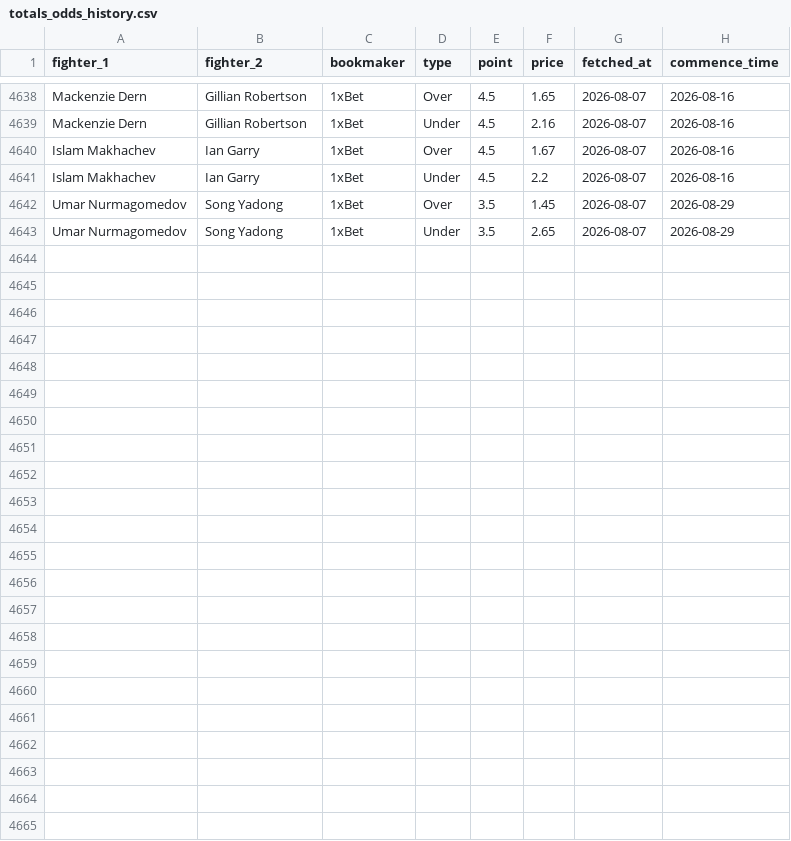
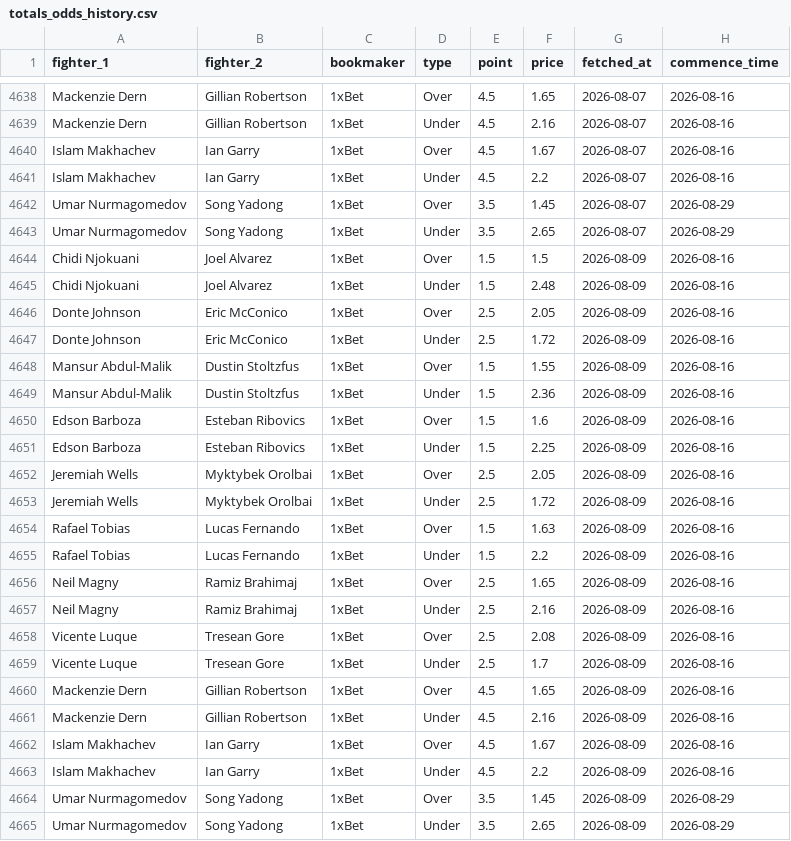
Before and after one commit to CFRBruno/ufc-predictor, a CSV file: totals_odds_history.csv, drawn as a sheet; only a part is shown, gaps mark what is left out.

Commit message:
Update totals odds 2026-08-09

```diff
--- a/totals_odds_history.csv
+++ b/totals_odds_history.csv
@@ -4643 +4643,23 @@ Umar Nurmagomedov,Song Yadong,1xBet,Over,3.5,1.45,2026-08-07,2026-08-29
 Umar Nurmagomedov,Song Yadong,1xBet,Under,3.5,2.65,2026-08-07,2026-08-29
+Chidi Njokuani,Joel Alvarez,1xBet,Over,1.5,1.5,2026-08-09,2026-08-16
+Chidi Njokuani,Joel Alvarez,1xBet,Under,1.5,2.48,2026-08-09,2026-08-16
+Donte Johnson,Eric McConico,1xBet,Over,2.5,2.05,2026-08-09,2026-08-16
+Donte Johnson,Eric McConico,1xBet,Under,2.5,1.72,2026-08-09,2026-08-16
+Mansur Abdul-Malik,Dustin Stoltzfus,1xBet,Over,1.5,1.55,2026-08-09,2026-08-16
+Mansur Abdul-Malik,Dustin Stoltzfus,1xBet,Under,1.5,2.36,2026-08-09,2026-08-16
+Edson Barboza,Esteban Ribovics,1xBet,Over,1.5,1.6,2026-08-09,2026-08-16
+Edson Barboza,Esteban Ribovics,1xBet,Under,1.5,2.25,2026-08-09,2026-08-16
+Jeremiah Wells,Myktybek Orolbai,1xBet,Over,2.5,2.05,2026-08-09,2026-08-16
+Jeremiah Wells,Myktybek Orolbai,1xBet,Under,2.5,1.72,2026-08-09,2026-08-16
+Rafael Tobias,Lucas Fernando,1xBet,Over,1.5,1.63,2026-08-09,2026-08-16
+Rafael Tobias,Lucas Fernando,1xBet,Under,1.5,2.2,2026-08-09,2026-08-16
+Neil Magny,Ramiz Brahimaj,1xBet,Over,2.5,1.65,2026-08-09,2026-08-16
+Neil Magny,Ramiz Brahimaj,1xBet,Under,2.5,2.16,2026-08-09,2026-08-16
+Vicente Luque,Tresean Gore,1xBet,Over,2.5,2.08,2026-08-09,2026-08-16
+Vicente Luque,Tresean Gore,1xBet,Under,2.5,1.7,2026-08-09,2026-08-16
+Mackenzie Dern,Gillian Robertson,1xBet,Over,4.5,1.65,2026-08-09,2026-08-16
+Mackenzie Dern,Gillian Robertson,1xBet,Under,4.5,2.16,2026-08-09,2026-08-16
+Islam Makhachev,Ian Garry,1xBet,Over,4.5,1.67,2026-08-09,2026-08-16
+Islam Makhachev,Ian Garry,1xBet,Under,4.5,2.2,2026-08-09,2026-08-16
+Umar Nurmagomedov,Song Yadong,1xBet,Over,3.5,1.45,2026-08-09,2026-08-29
+Umar Nurmagomedov,Song Yadong,1xBet,Under,3.5,2.65,2026-08-09,2026-08-29
```
